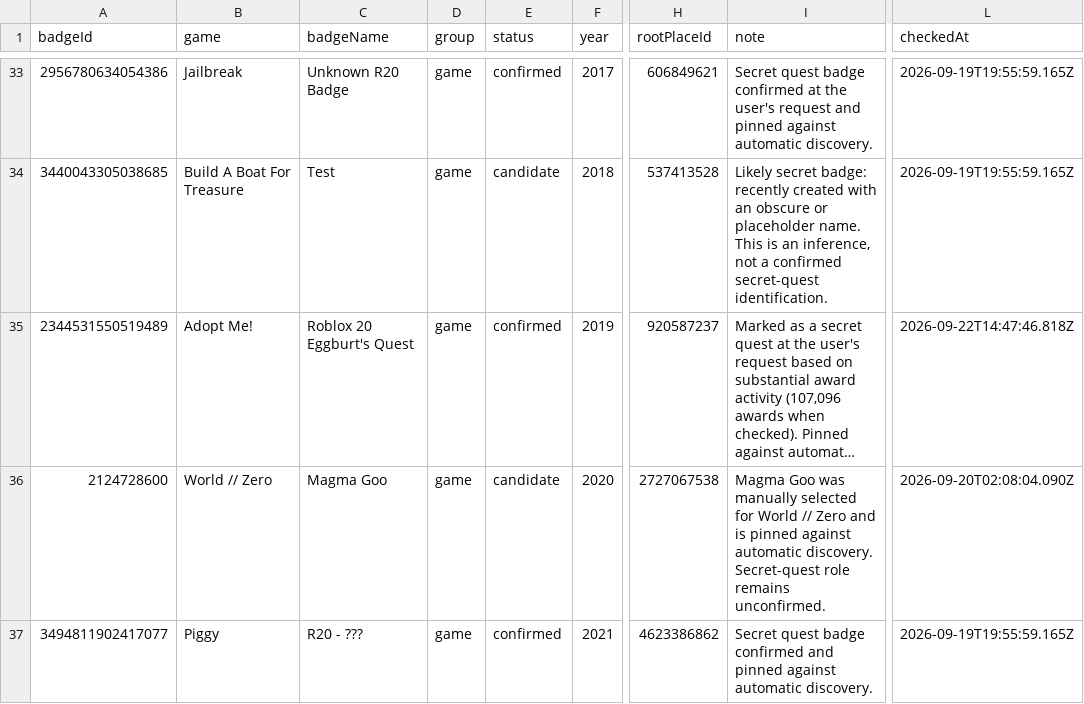
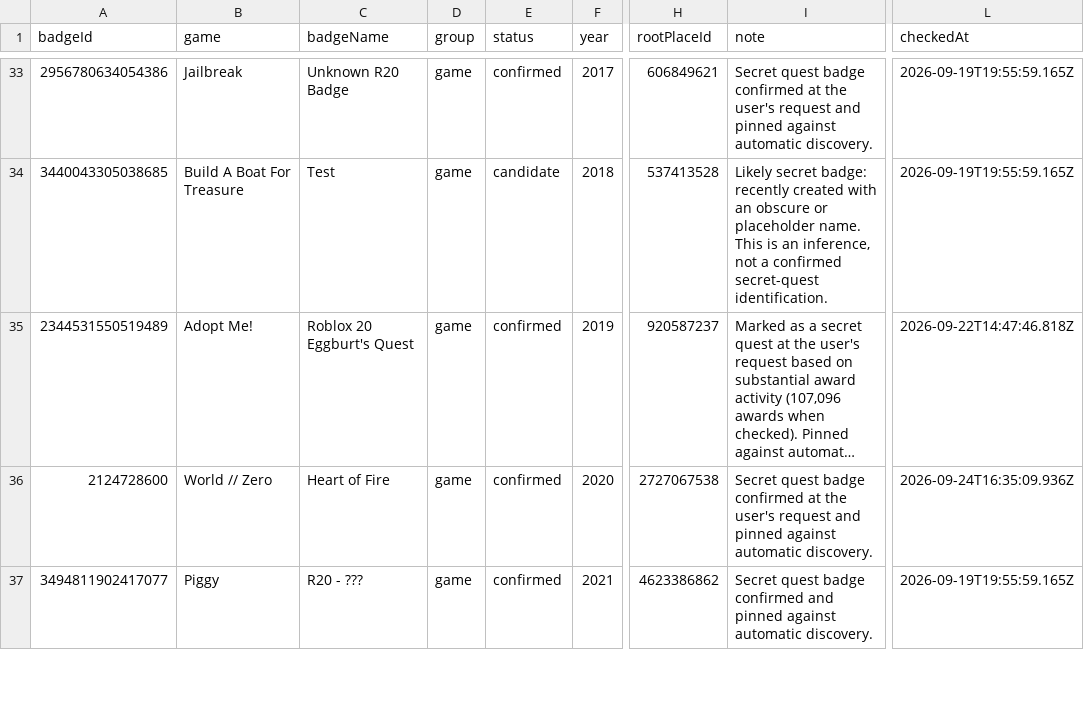
Before and after one commit to myaltaccountsthis/roblox-hunt-badges, a CSV file: public/badges.csv, drawn as a sheet; only a part is shown, gaps mark what is left out; long unchanged cells end in …; the diff covers the shown part only; the diff names each change by its address in the sheet, - before the commit and + after, or states it on an @@ line.

Commit message:
Update confirmed badges

```diff
--- a/public/badges.csv
+++ b/public/badges.csv
-C36 (badgeName): Magma Goo
+C36 (badgeName): Heart of Fire
-E36 (status): candidate
+E36 (status): confirmed
-I36 (note): Magma Goo was manually selected for World // Zero and is pinned against automatic discovery. Secret-quest role remains unconfirmed.
+I36 (note): Secret quest badge confirmed at the user's request and pinned against automatic discovery.
-L36 (checkedAt): 2026-09-20T02:08:04.090Z
+L36 (checkedAt): 2026-09-24T16:35:09.936Z
```
Also changed, not shown: 9 edited cells elsewhere in this file, 4 other files.
